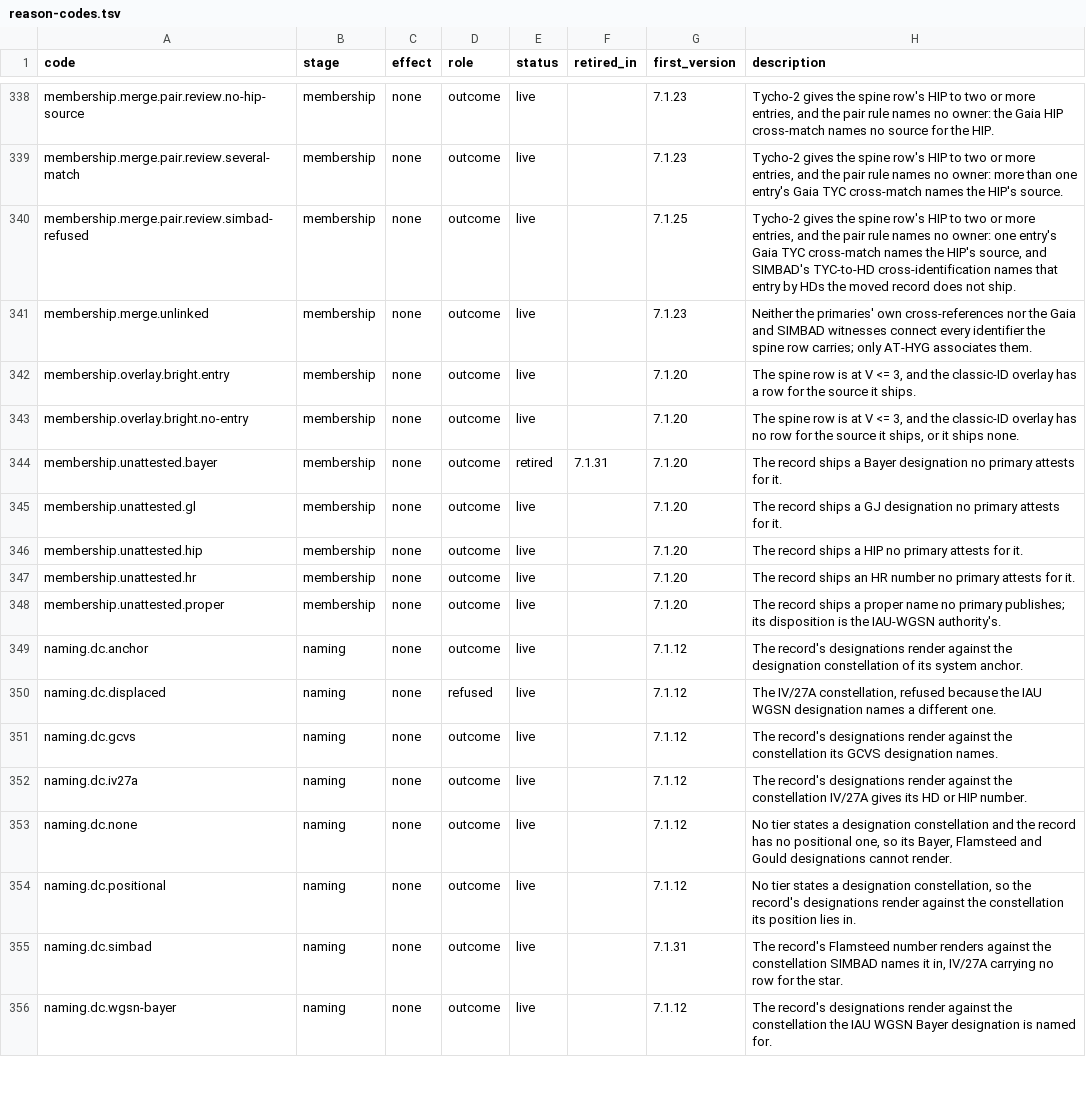
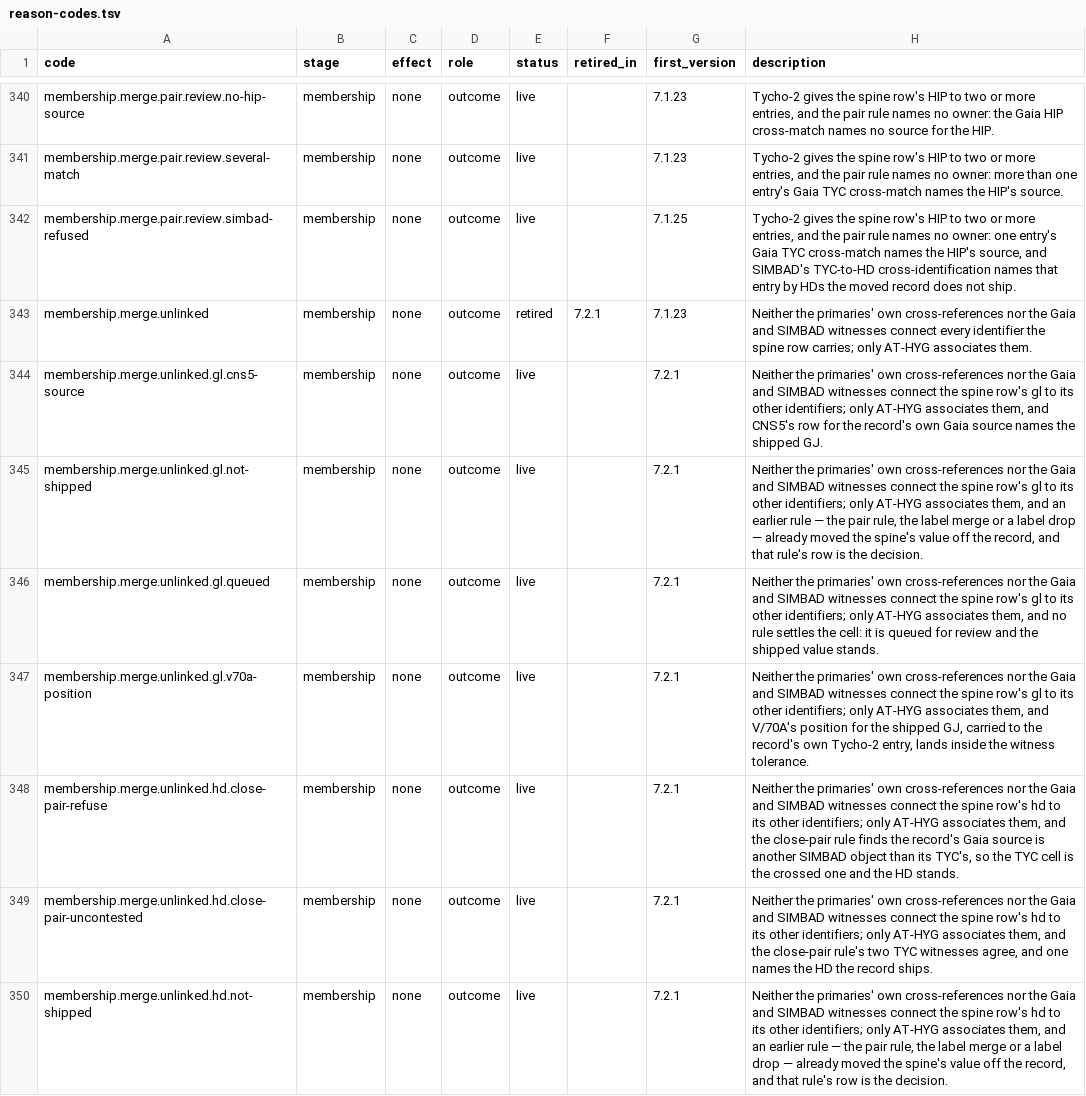
Before and after one commit to alexmensch/stellata, a TSV file: data/lineage/reason-codes.tsv, drawn as a sheet; only a part is shown, gaps mark what is left out; the shorter side is filled out with more unchanged rows; the diff covers the shown part only.

Commit message:
Settle the 135 unlinked merge-divergence cells; HD 96600 leaves HIP 54335 (stellata-hooj.17.11.2) (#845)

```diff
--- a/data/lineage/reason-codes.tsv
+++ b/data/lineage/reason-codes.tsv
@@ -340,2 +342,9 @@ membership.merge.pair.review.several-match	membership	none	outcome	live		7.1.23
 membership.merge.pair.review.simbad-refused	membership	none	outcome	live		7.1.25	Tycho-2 gives the spine row's HIP to two or more entries, and the pair rule names no owner: one entry's Gaia TYC cross-match names the HIP's source, and SIMBAD's TYC-to-HD cross-identification names that entry by HDs the moved record does not ship.
-membership.merge.unlinked	membership	none	outcome	live		7.1.23	Neither the primaries' own cross-references nor the Gaia and SIMBAD witnesses connect every identifier the spine row carries; only AT-HYG associates them.
+membership.merge.unlinked	membership	none	outcome	retired	7.2.1	7.1.23	Neither the primaries' own cross-references nor the Gaia and SIMBAD witnesses connect every identifier the spine row carries; only AT-HYG associates them.
+membership.merge.unlinked.gl.cns5-source	membership	none	outcome	live		7.2.1	Neither the primaries' own cross-references nor the Gaia and SIMBAD witnesses connect the spine row's gl to its other identifiers; only AT-HYG associates them, and CNS5's row for the record's own Gaia source names the shipped GJ.
+membership.merge.unlinked.gl.not-shipped	membership	none	outcome	live		7.2.1	Neither the primaries' own cross-references nor the Gaia and SIMBAD witnesses connect the spine row's gl to its other identifiers; only AT-HYG associates them, and an earlier rule — the pair rule, the label merge or a label drop — already moved the spine's value off the record, and that rule's row is the decision.
+membership.merge.unlinked.gl.queued	membership	none	outcome	live		7.2.1	Neither the primaries' own cross-references nor the Gaia and SIMBAD witnesses connect the spine row's gl to its other identifiers; only AT-HYG associates them, and no rule settles the cell: it is queued for review and the shipped value stands.
+membership.merge.unlinked.gl.v70a-position	membership	none	outcome	live		7.2.1	Neither the primaries' own cross-references nor the Gaia and SIMBAD witnesses connect the spine row's gl to its other identifiers; only AT-HYG associates them, and V/70A's position for the shipped GJ, carried to the record's own Tycho-2 entry, lands inside the witness tolerance.
+membership.merge.unlinked.hd.close-pair-refuse	membership	none	outcome	live		7.2.1	Neither the primaries' own cross-references nor the Gaia and SIMBAD witnesses connect the spine row's hd to its other identifiers; only AT-HYG associates them, and the close-pair rule finds the record's Gaia source is another SIMBAD object than its TYC's, so the TYC cell is the crossed one and the HD stands.
+membership.merge.unlinked.hd.close-pair-uncontested	membership	none	outcome	live		7.2.1	Neither the primaries' own cross-references nor the Gaia and SIMBAD witnesses connect the spine row's hd to its other identifiers; only AT-HYG associates them, and the close-pair rule's two TYC witnesses agree, and one names the HD the record ships.
+membership.merge.unlinked.hd.not-shipped	membership	none	outcome	live		7.2.1	Neither the primaries' own cross-references nor the Gaia and SIMBAD witnesses connect the spine row's hd to its other identifiers; only AT-HYG associates them, and an earlier rule — the pair rule, the label merge or a label drop — already moved the spine's value off the record, and that rule's row is the decision.
```
Also changed, not shown: 10 added rows elsewhere in this file, data/membership/label-drops.tsv, 29 other files.
